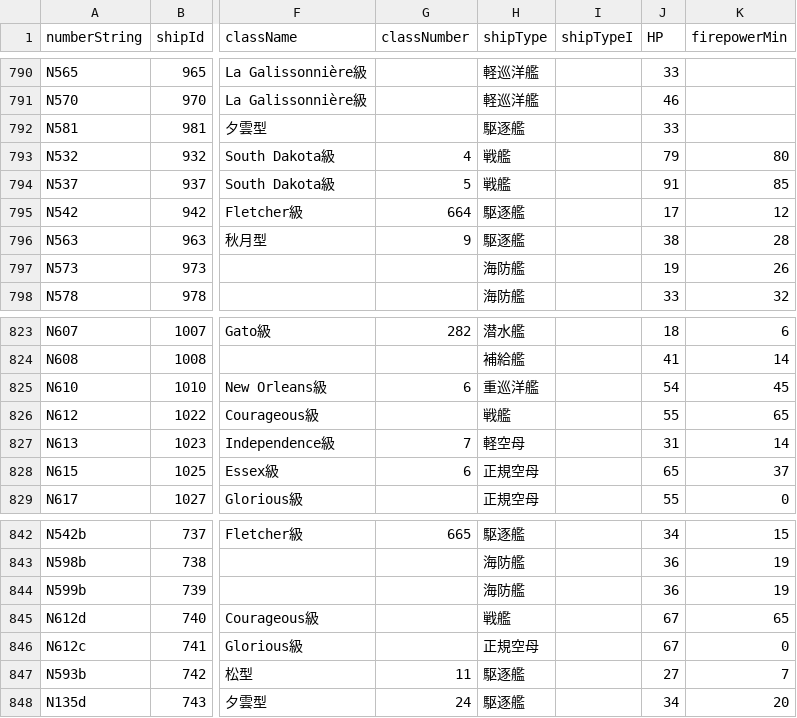
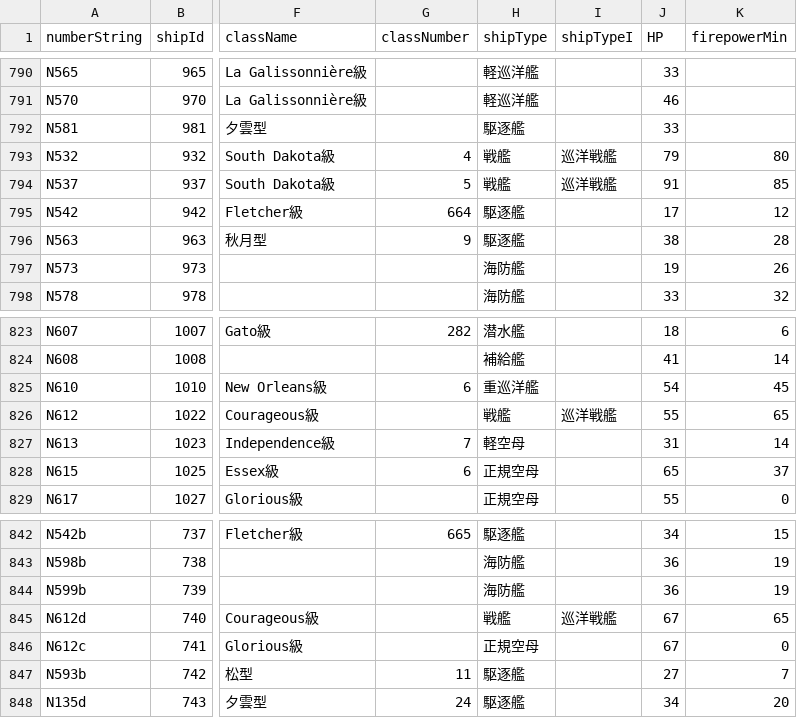
Before and after one commit to shinpei2022/thisleaf.github.io, a CSV file: data/kancolle_shiplist.csv, drawn as a sheet; only a part is shown, gaps mark what is left out; the diff names each change by its address in the sheet, - before the commit and + after, or states it on an @@ line.

```diff
--- a/data/kancolle_shiplist.csv
+++ b/data/kancolle_shiplist.csv
-I793:I794 (shipTypeI): (empty)
+I793:I794 (shipTypeI): 巡洋戦艦
-I826 (shipTypeI): (empty)
+I826 (shipTypeI): 巡洋戦艦
-I845 (shipTypeI): (empty)
+I845 (shipTypeI): 巡洋戦艦
```
Also changed, not shown: data/kancolle_equipable.csv.
